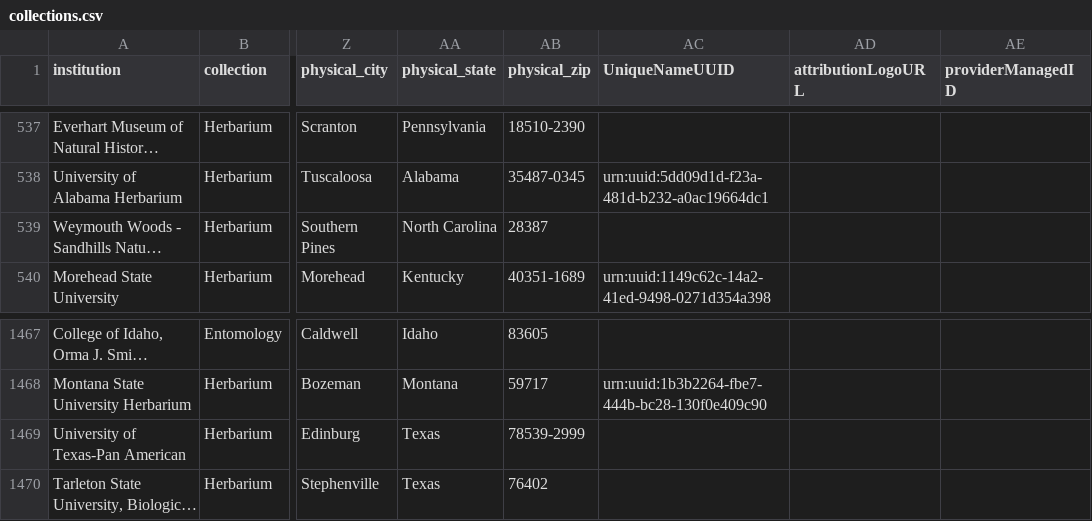
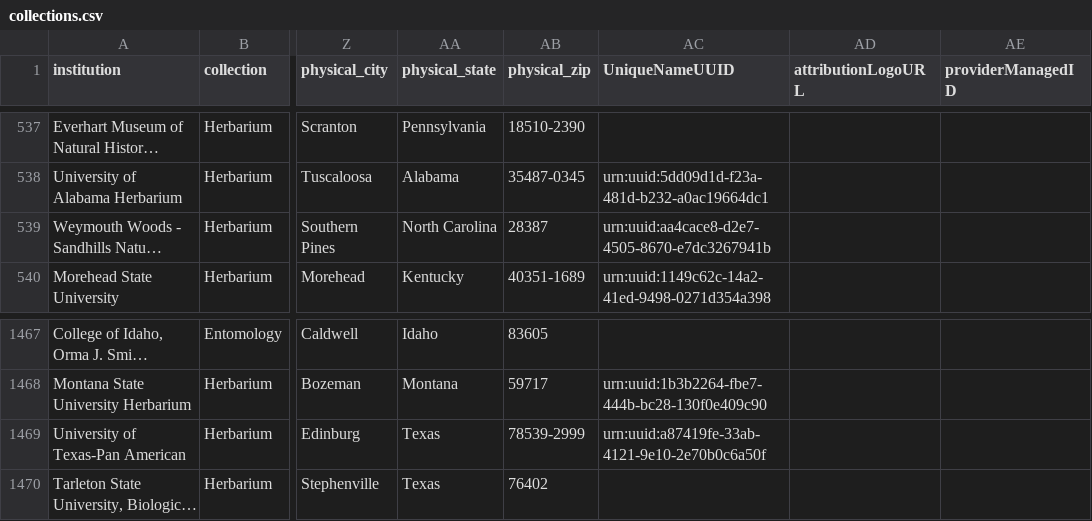
Before and after one commit to iDigBio/idb-us-collections, a CSV file: collections.csv, drawn as a sheet; only a part is shown, gaps mark what is left out; long unchanged cells end in …; the diff names each change by its address in the sheet, - before the commit and + after, or states it on an @@ line.

```diff
--- a/collections.csv
+++ b/collections.csv
-AC539 (UniqueNameUUID): (empty)
+AC539 (UniqueNameUUID): urn:uuid:aa4cace8-d2e7-4505-8670-e7dc3267941b
-AC1469 (UniqueNameUUID): (empty)
+AC1469 (UniqueNameUUID): urn:uuid:a87419fe-33ab-4121-9e10-2e70b0c6a50f
```
Also changed, not shown: 1 other file.
